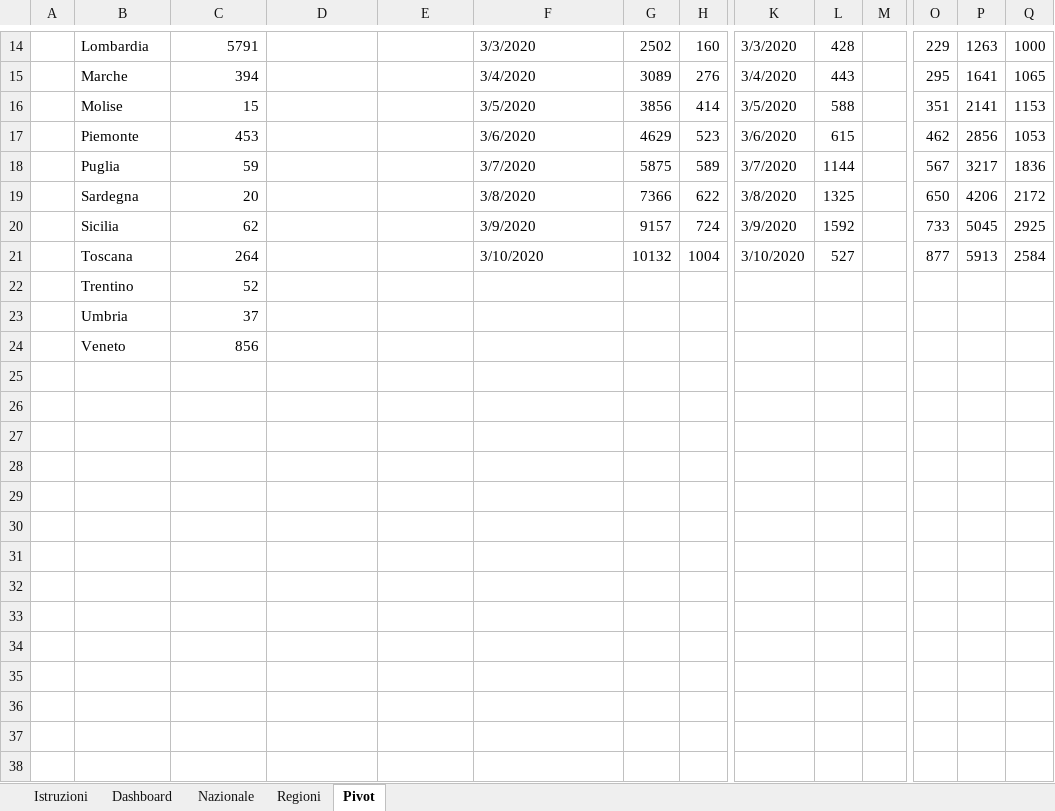
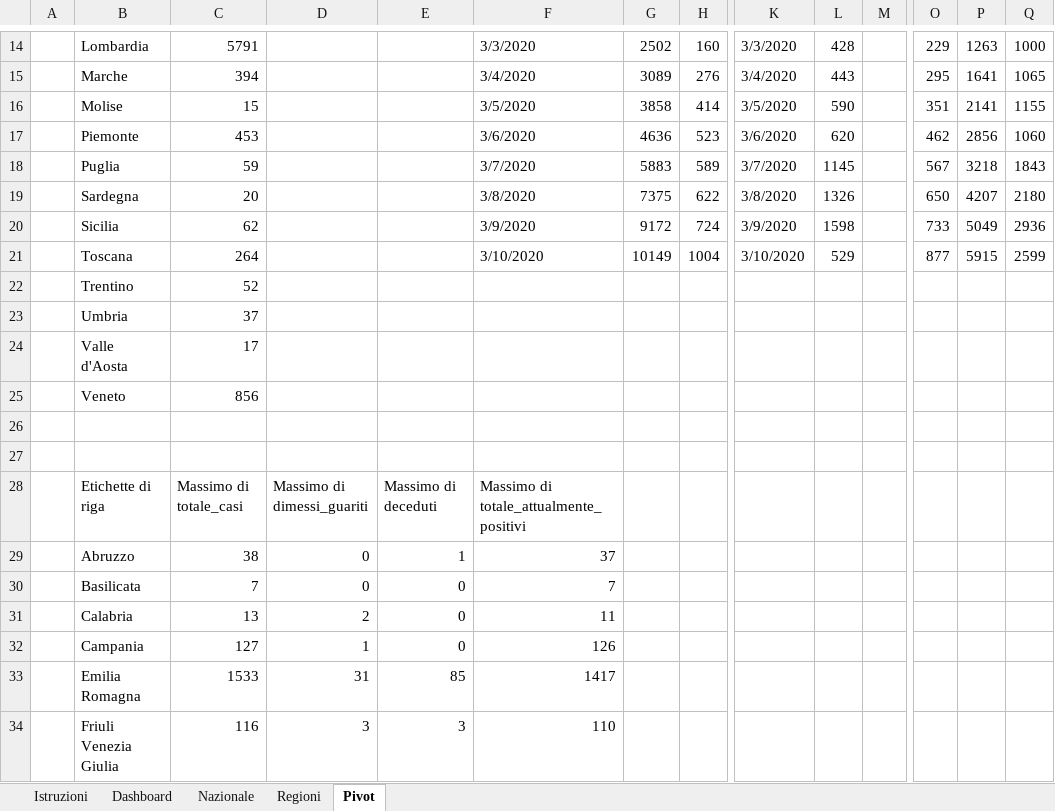
Before and after one commit to alex1976/COVID19-Analysis, an Excel workbook: COVID19-Analisys-Region.xlsx, sheet Pivot, drawn as a sheet; only a part is shown, gaps mark what is left out; values as stored, in another font and other column widths than the file's, no borders; rows hold the shown columns only; the diff covers the shown part only; the diff names each change by its address in the sheet, - before the commit and + after, or states it on an @@ line.

Commit message:
Add files via upload

```diff
--- a/COVID19-Analisys-Region.xlsx (sheet Pivot)
+++ b/COVID19-Analisys-Region.xlsx (sheet Pivot)
-G16: 3856
+G16: 3858
-L16: 588
+L16: 590
-Q16: 1153
+Q16: 1155
-G17: 4629
+G17: 4636
-L17: 615
+L17: 620
-Q17: 1053
+Q17: 1060
-G18: 5875
+G18: 5883
-L18: 1144
+L18: 1145
-P18: 3217
+P18: 3218
-Q18: 1836
+Q18: 1843
-G19: 7366
+G19: 7375
-L19: 1325
+L19: 1326
-P19: 4206
+P19: 4207
-Q19: 2172
+Q19: 2180
-G20: 9157
+G20: 9172
-L20: 1592
+L20: 1598
-P20: 5045
+P20: 5049
-Q20: 2925
+Q20: 2936
-G21: 10132
+G21: 10149
-L21: 527
+L21: 529
-P21: 5913
+P21: 5915
-Q21: 2584
+Q21: 2599
+row 24:  | Valle d'Aosta | 17
+row 26: (empty)
+row 27: (empty)
+row 28:  | Etichette di riga | Massimo di totale_casi | Massimo di dimessi_guariti | Massimo di deceduti | Massimo di totale_attualmente_positivi
+row 29:  | Abruzzo | 38 | 0 | 1 | 37
+row 30:  | Basilicata | 7 | 0 | 0 | 7
+row 31:  | Calabria | 13 | 2 | 0 | 11
+row 32:  | Campania | 127 | 1 | 0 | 126
+row 33:  | Emilia Romagna | 1533 | 31 | 85 | 1417
+row 34:  | Friuli Venezia Giulia | 116 | 3 | 3 | 110
```
Also changed, not shown: 14 added rows elsewhere in this sheet, sheet Dashboard, charts or pictures.
